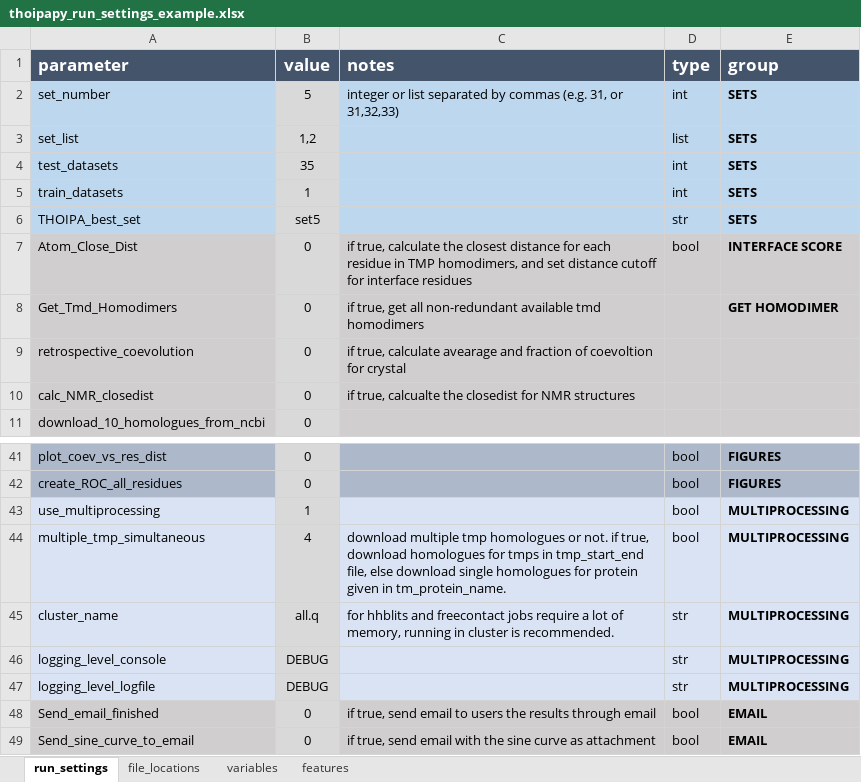
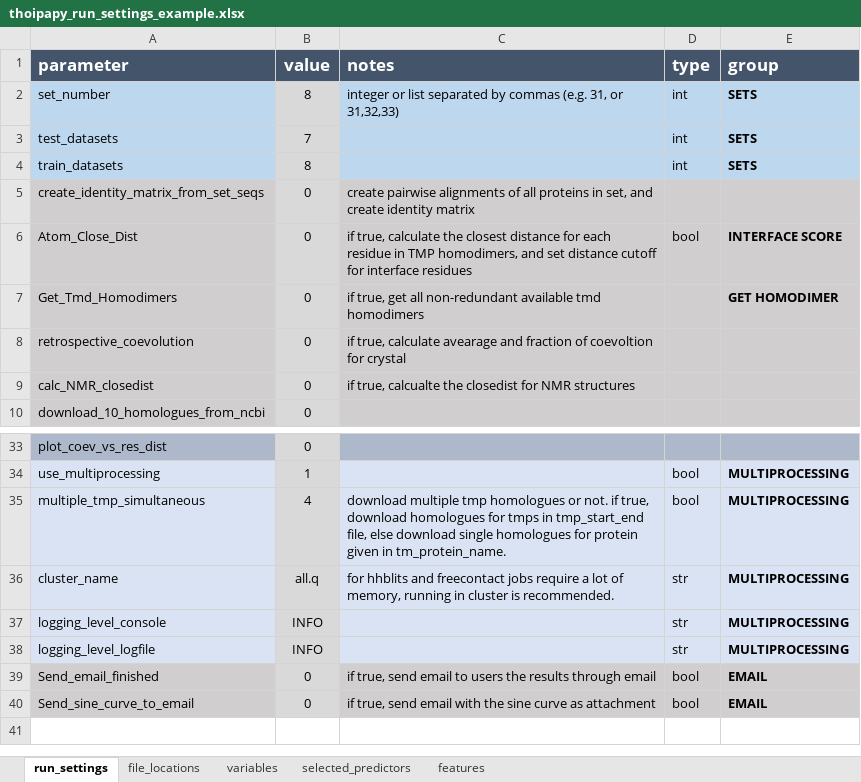
Before and after one commit to bojigu/thoipapy, an Excel workbook: thoipapy/setting/thoipapy_run_settings_example.xlsx, sheet run_settings, drawn as a sheet; only a part is shown, gaps mark what is left out; values as stored, in another font and other column widths than the file's, no borders; removed rows and columns are numbered as before the commit, all else as after; the diff covers the shown part only; the diff names each change by its address in the sheet, - before the commit and + after, or states it on an @@ line.

```diff
--- a/thoipapy/setting/thoipapy_run_settings_example.xlsx (sheet run_settings)
+++ b/thoipapy/setting/thoipapy_run_settings_example.xlsx (sheet run_settings)
+sheet tab: selected_predictors
-B2 (value): 5
+B2 (value): 8
-row 3: set_list | 1,2 |  | list | SETS
-B3 (value): 35
+B3 (value): 7
-B4 (value): 1
+B4 (value): 8
-row 6: THOIPA_best_set | set5 |  | str | SETS
+row 5: create_identity_matrix_from_set_seqs | 0 | create pairwise alignments of all proteins in set, and create identity matrix
-D33 (type): bool
+D33 (type): (empty)
-E33 (group): FIGURES
+E33 (group): (empty)
-row 42: create_ROC_all_residues | 0 |  | bool | FIGURES
-B37:B38 (value): DEBUG
+B37:B38 (value): INFO
```
Also changed, not shown: 3 added rows, 10 removed rows, 11 edited cells and cell formats elsewhere in this sheet, sheet features, sheet file_locations, sheet variables, thoipapy/setting/thoipapy_standalone_run_settings.xlsx.
